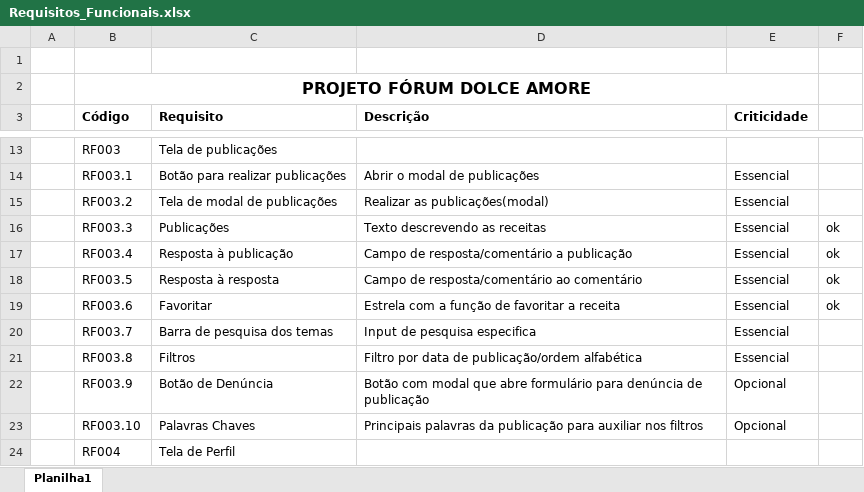
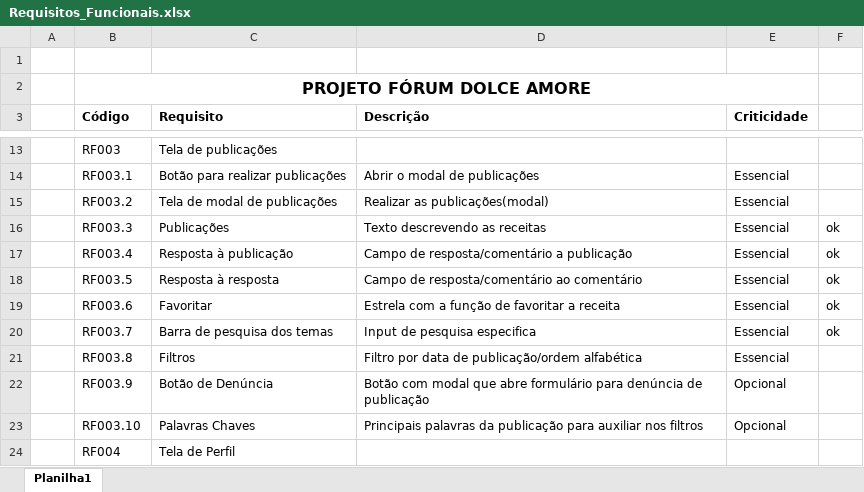
Before and after one commit to c-alvares/FORUM, an Excel workbook: docs/Requisitos_Funcionais.xlsx, sheet Planilha1, drawn as a sheet; only a part is shown, gaps mark what is left out; values as stored, in another font and other column widths than the file's, no borders; the diff names each change by its address in the sheet, - before the commit and + after, or states it on an @@ line.

```diff
--- a/docs/Requisitos_Funcionais.xlsx (sheet Planilha1)
+++ b/docs/Requisitos_Funcionais.xlsx (sheet Planilha1)
-F20: (empty)
+F20: ok
```
Also changed, not shown: 3 other files.
